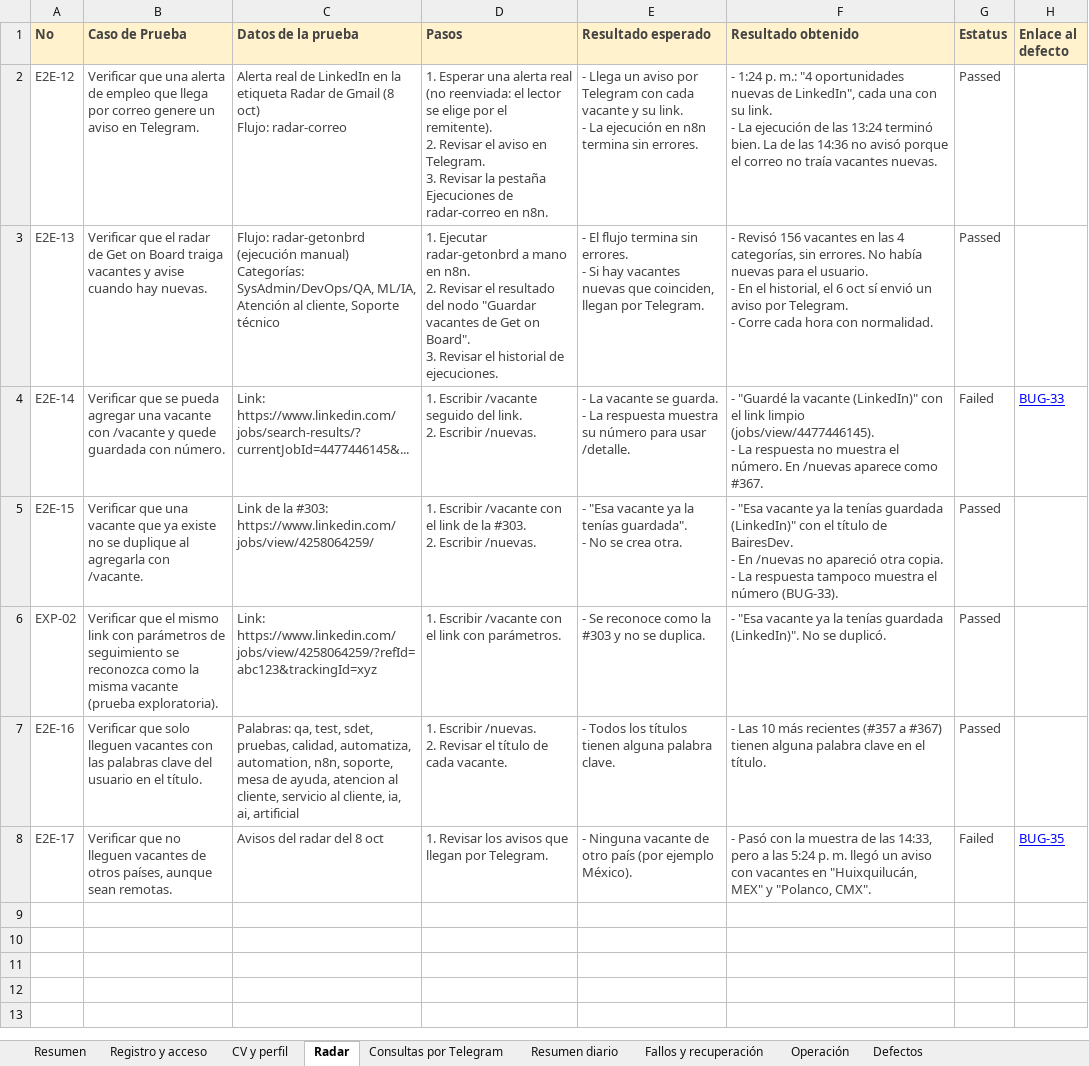
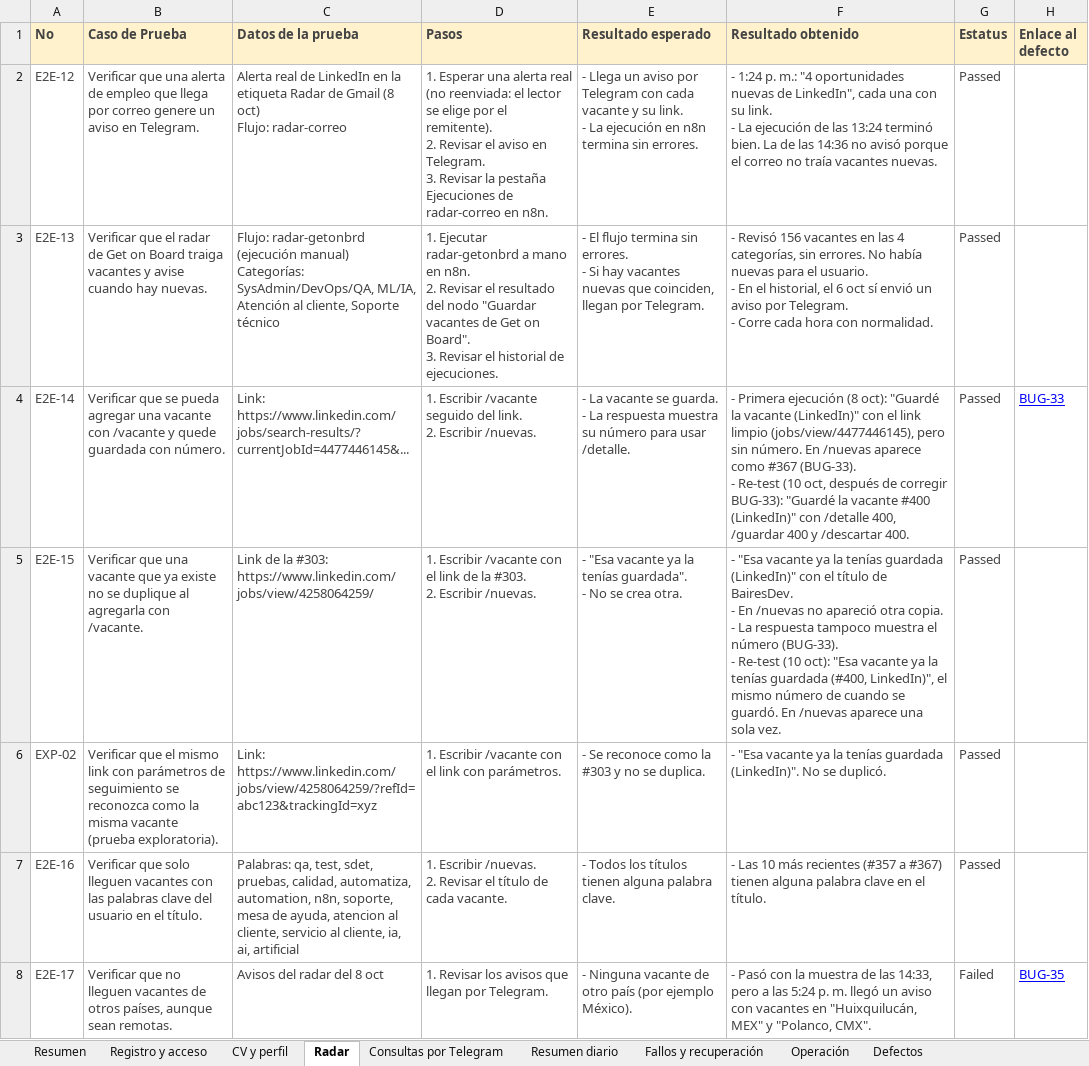
Before and after one commit to ariveraandrea1-ctrl/job-search-agent, an Excel workbook: docs/testing/casos-de-prueba-proyecto1.xlsx, sheet Radar, drawn as a sheet; values as stored, in another font and other column widths than the file's, no borders; ↵ is a line break in a cell; the diff names each change by its address in the sheet, - before the commit and + after, or states it on an @@ line.

Commit message:
fix: /vacante muestra el número de la vacante guardada o repetida (BUG-33)

```diff
--- a/docs/testing/casos-de-prueba-proyecto1.xlsx (sheet Radar)
+++ b/docs/testing/casos-de-prueba-proyecto1.xlsx (sheet Radar)
-F4 (Resultado obtenido): - "Guardé la vacante (LinkedIn)" con el link limpio (jobs/view/4477446145). ↵ - La respuesta no muestra el número. En /nuevas aparece como #367.
+F4 (Resultado obtenido): - Primera ejecución (8 oct): "Guardé la vacante (LinkedIn)" con el link limpio (jobs/view/4477446145), pero sin número. En /nuevas aparece como #367 (BUG-33). ↵ - Re-test (10 oct, después de corregir BUG-33): "Guardé la vacante #400 (LinkedIn)" con /detalle 400, /guardar 400 y /descartar 400.
-G4 (Estatus): Failed
+G4 (Estatus): Passed
-F5 (Resultado obtenido): …número (BUG-33).
+F5 (Resultado obtenido): …número (BUG-33). ↵ - Re-test (10 oct): "Esa vacante ya la tenías guardada (#400, LinkedIn)", el mismo número de cuando se guardó. En /nuevas aparece una sola vez.
```
Also changed, not shown: sheet Resumen, sheet Defectos, sheet Consultas por Telegram, 8 other files.
